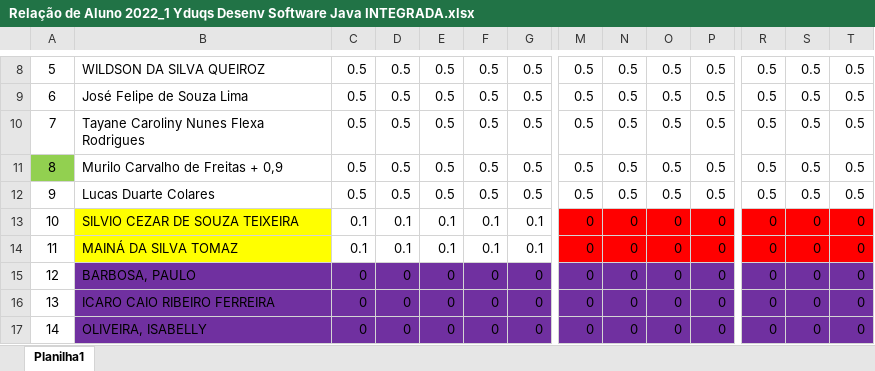
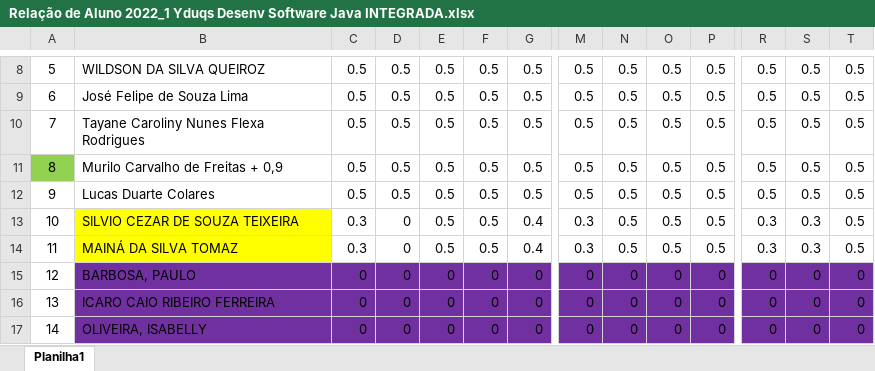
Before and after one commit to CloudEducationBrazil/-WydenDesenvolvimentoWebJAVA, an Excel workbook: 03 Assessments/Trabalhos - Avaliação Final/Relação de Aluno 2022_1 Yduqs Desenv Software Java INTEGRADA.xlsx, sheet Planilha1, drawn as a sheet; only a part is shown, gaps mark what is left out; values as stored, in another font and other column widths than the file's, no borders; the diff covers the shown part only; the diff names each change by its address in the sheet, - before the commit and + after, or states it on an @@ line.

Commit message:
ppt STS Java 2706

```diff
--- a/03 Assessments/Trabalhos - Avaliação Final/Relação de Aluno 2022_1 Yduqs Desenv Software Java INTEGRADA.xlsx (sheet Planilha1)
+++ b/03 Assessments/Trabalhos - Avaliação Final/Relação de Aluno 2022_1 Yduqs Desenv Software Java INTEGRADA.xlsx (sheet Planilha1)
-C13:C14: 0.1
+C13:C14: 0.3
-D13:D14: 0.1
+D13:D14: 0
-E13:E14: 0.1
+E13:E14: 0.5
-F13:F14: 0.1
+F13:F14: 0.5
-G13:G14: 0.1
+G13:G14: 0.4
-M13:M14: 0
+M13:M14: 0.3
-M13:T14 fill: #FF0000
+M13:T14 fill: none
-N13:N14: 0
+N13:N14: 0.5
-O13:O14: 0
+O13:O14: 0.5
-P13:P14: 0
+P13:P14: 0.5
-R13:R14: 0
+R13:R14: 0.3
-S13:S14: 0
+S13:S14: 0.3
-T13:T14: 0
+T13:T14: 0.5
```
Also changed, not shown: 14 edited cells and cell formats elsewhere in this sheet, 1 other file.
